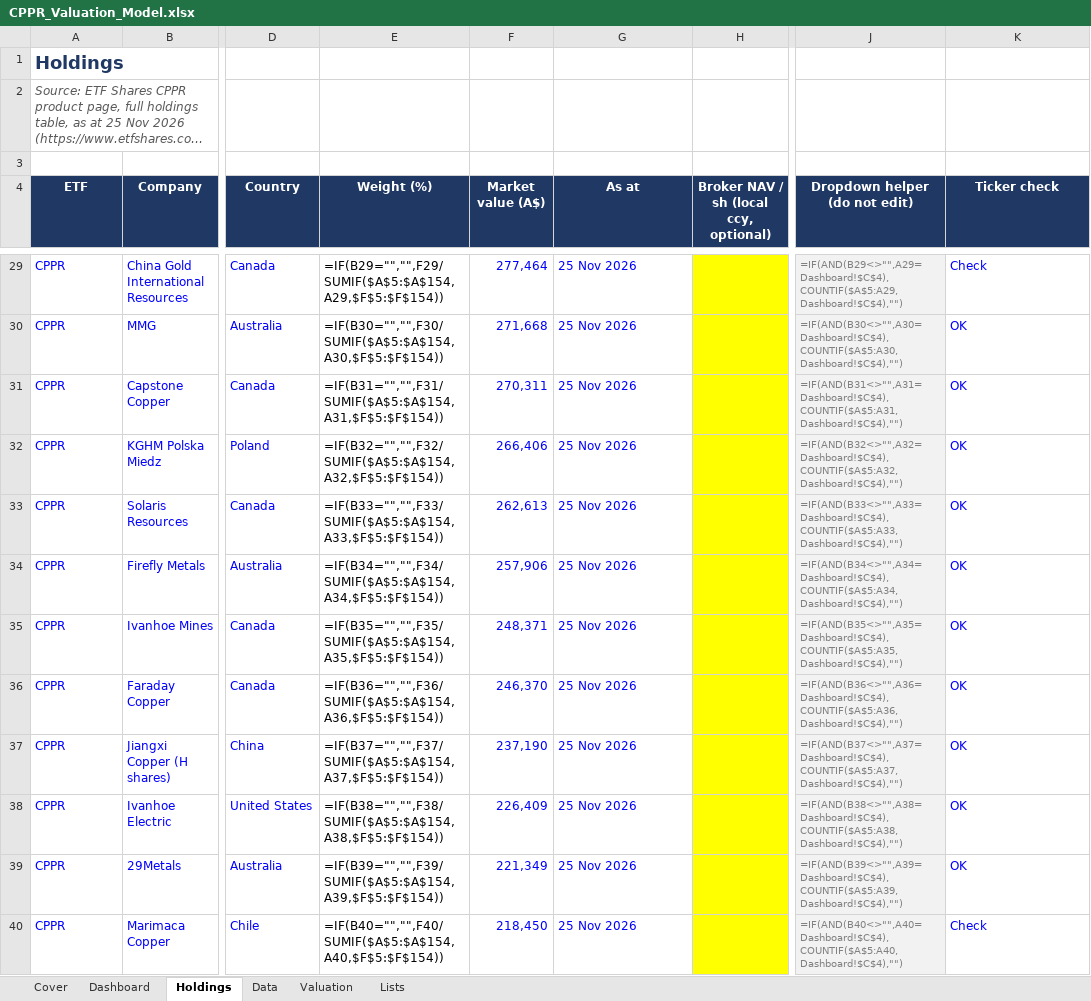
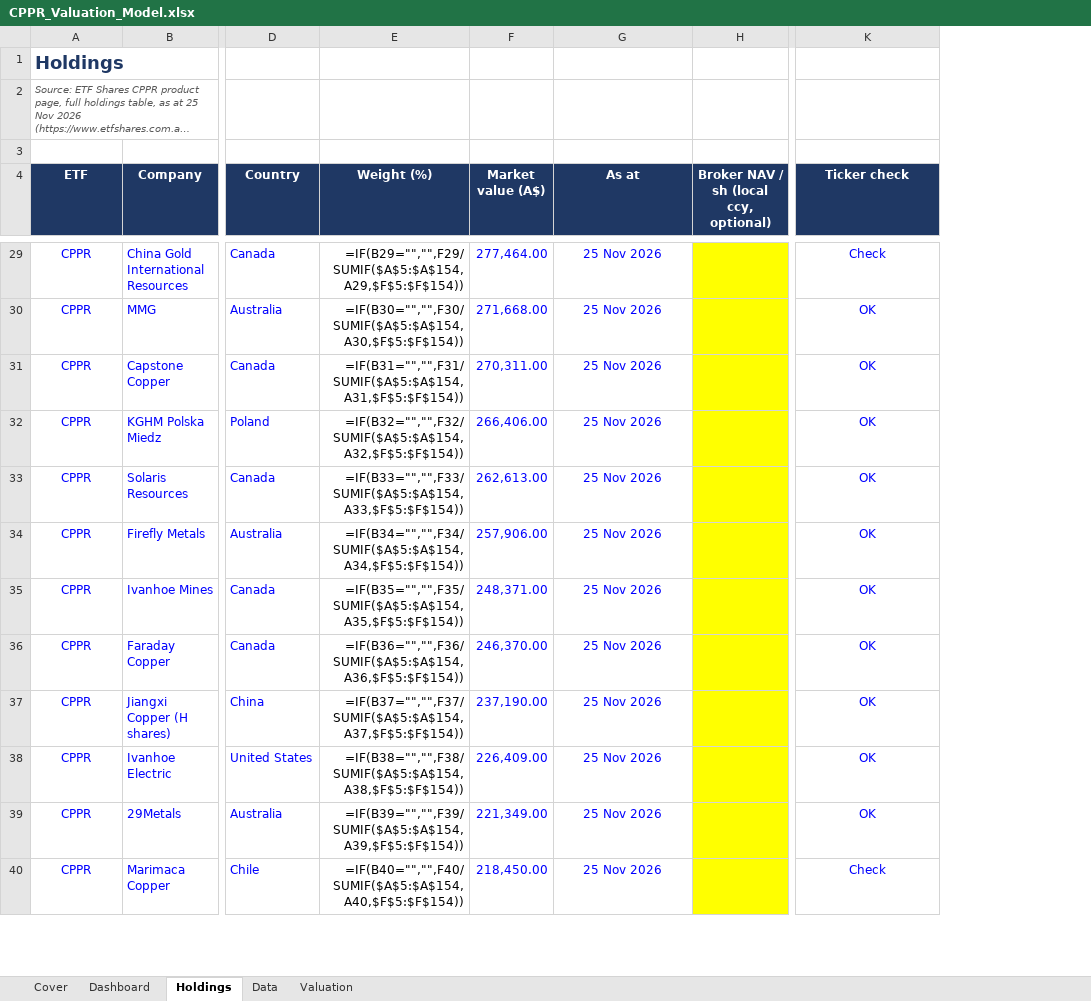
Before and after one commit to m-nihalkhan/CPPR-Valuation, an Excel workbook: CPPR_Valuation_Model.xlsx, sheet Holdings, drawn as a sheet; only a part is shown, gaps mark what is left out; long unchanged cells end in …; values as stored, in another font and other column widths than the file's, no borders; formulas without a stored value are shown as written; conditional formats not drawn; the diff covers the shown part only; the diff names each change by its address in the sheet, - before the commit and + after, or states it on an @@ line.

```diff
--- a/CPPR_Valuation_Model.xlsx (sheet Holdings)
+++ b/CPPR_Valuation_Model.xlsx (sheet Holdings)
@@ sheet tab hidden: Lists @@
@@ column J (Dropdown helper (do not edit)) hidden, rows 29-40: =IF(AND(B29<>"",A29=Dashboard!$C$4),COUNTIF($A$5:A29,Dashboard!$C$4),"") | =IF(AND(B30<>"",A30=Dashboard!$C$4),COUNTIF($A$5:A30,Dashboard!$C$4),"") | =IF(AND(B31<>"",A31=Dashboard!$C$4),COUNTIF($A$5:A31,Dashboard!$C$4),"") | =IF(AND(B32<>"",A32=Dashboard!$C$4),COUNTIF($A$5:A32,Dashboard!$C$4),"") | =IF(AND(B33<>"",A33=Dashboard!$C$4),COUNTIF($A$5:A33,Dashboard!$C$4),"") | =IF(AND(B34<>"",A34=Dashboard!$C$4),COUNTIF($A$5:A34,Dashboard!$C$4),"") | =IF(AND(B35<>"",A35=Dashboard!$C$4),COUNTIF($A$5:A35,Dashboard!$C$4),"") | =IF(AND(B36<>"",A36=Dashboard!$C$4),COUNTIF($A$5:A36,Dashboard!$C$4),"") | =IF(AND(B37<>"",A37=Dashboard!$C$4),COUNTIF($A$5:A37,Dashboard!$C$4),"") | =IF(AND(B38<>"",A38=Dashboard!$C$4),COUNTIF($A$5:A38,Dashboard!$C$4),"") | =IF(AND(B39<>"",A39=Dashboard!$C$4),COUNTIF($A$5:A39,Dashboard!$C$4),"") | =IF(AND(B40<>"",A40=Dashboard!$C$4),COUNTIF($A$5:A40,Dashboard!$C$4),"") @@
@@ A2 text size: smaller @@
-A29:A40 alignment: left
+A29:A40 alignment: center
-E29:E40 alignment: left
+E29:E40 alignment: right
-F29 (Market value (A$)): 277,464
+F29 (Market value (A$)): 277,464.00
-G29:G40 alignment: left
+G29:G40 alignment: center
-K29:K40 alignment: left
+K29:K40 alignment: center
-F30 (Market value (A$)): 271,668
+F30 (Market value (A$)): 271,668.00
-F31 (Market value (A$)): 270,311
+F31 (Market value (A$)): 270,311.00
-F32 (Market value (A$)): 266,406
+F32 (Market value (A$)): 266,406.00
-F33 (Market value (A$)): 262,613
+F33 (Market value (A$)): 262,613.00
-F34 (Market value (A$)): 257,906
+F34 (Market value (A$)): 257,906.00
-F35 (Market value (A$)): 248,371
+F35 (Market value (A$)): 248,371.00
-F36 (Market value (A$)): 246,370
+F36 (Market value (A$)): 246,370.00
-F37 (Market value (A$)): 237,190
+F37 (Market value (A$)): 237,190.00
-F38 (Market value (A$)): 226,409
+F38 (Market value (A$)): 226,409.00
-F39 (Market value (A$)): 221,349
+F39 (Market value (A$)): 221,349.00
-F40 (Market value (A$)): 218,450
+F40 (Market value (A$)): 218,450.00
```
Also changed, not shown: 42 edited cells and cell formats elsewhere in this sheet, sheet Data, sheet Valuation, sheet Dashboard, hidden cells, 3 other files.
